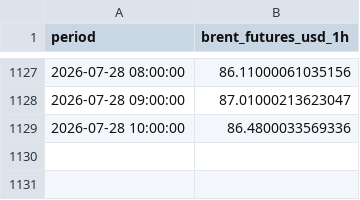
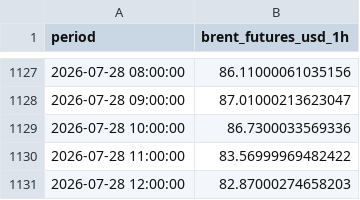
Before and after one commit to felixschrader/dieselpreisprognose, a CSV file: data/brent_futures_intraday_1h.csv, drawn as a sheet; only a part is shown, gaps mark what is left out.

```diff
--- a/data/brent_futures_intraday_1h.csv
+++ b/data/brent_futures_intraday_1h.csv
@@ -1128,2 +1128,4 @@ period,brent_futures_usd_1h
 2026-07-28 09:00:00,87.01000213623047
-2026-07-28 10:00:00,86.4800033569336
+2026-07-28 10:00:00,86.7300033569336
+2026-07-28 11:00:00,83.56999969482422
+2026-07-28 12:00:00,82.87000274658203
```
